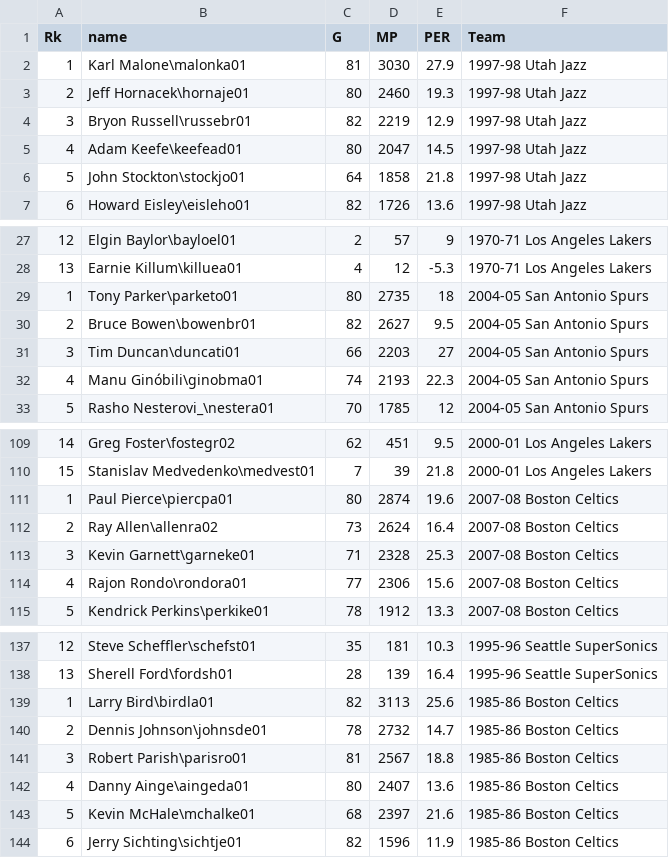
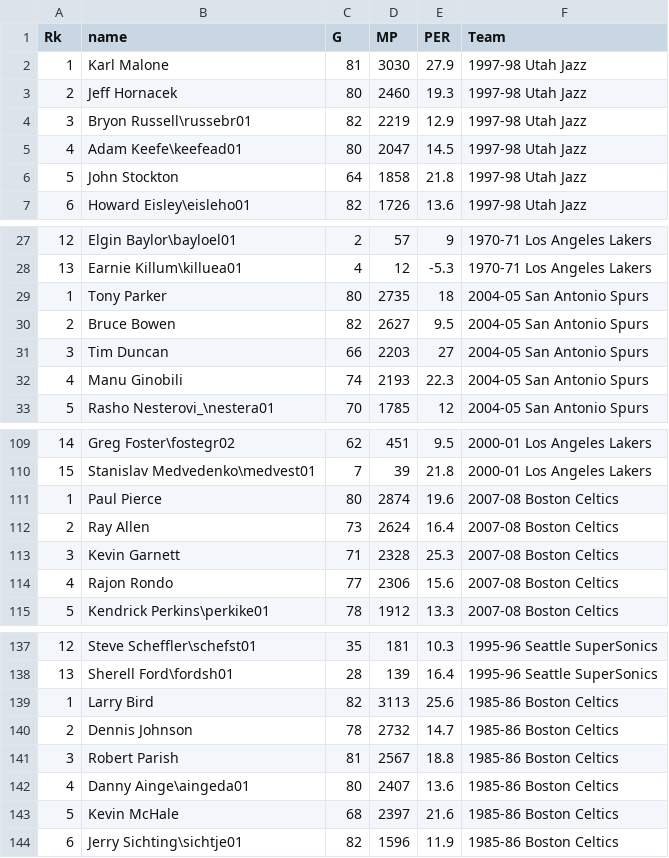
Before and after one commit to Bolin419/project, a CSV file: per.csv, drawn as a sheet; only a part is shown, gaps mark what is left out; the diff covers the shown part only.

```diff
--- a/per.csv
+++ b/per.csv
@@ -1,7 +1,7 @@
 Rk,name,G,MP,PER,Team
-1,Karl Malone\malonka01,81,3030,27.9,1997-98 Utah Jazz
-2,Jeff Hornacek\hornaje01,80,2460,19.3,1997-98 Utah Jazz
+1,Karl Malone,81,3030,27.9,1997-98 Utah Jazz
+2,Jeff Hornacek,80,2460,19.3,1997-98 Utah Jazz
 3,Bryon Russell\russebr01,82,2219,12.9,1997-98 Utah Jazz
 4,Adam Keefe\keefead01,80,2047,14.5,1997-98 Utah Jazz
-5,John Stockton\stockjo01,64,1858,21.8,1997-98 Utah Jazz
+5,John Stockton,64,1858,21.8,1997-98 Utah Jazz
 6,Howard Eisley\eisleho01,82,1726,13.6,1997-98 Utah Jazz
@@ -28,6 +28,6 @@
 13,Earnie Killum\killuea01,4,12,-5.3,1970-71 Los Angeles Lakers
-1,Tony Parker\parketo01,80,2735,18,2004-05 San Antonio Spurs
-2,Bruce Bowen\bowenbr01,82,2627,9.5,2004-05 San Antonio Spurs
-3,Tim Duncan\duncati01,66,2203,27,2004-05 San Antonio Spurs
-4,Manu Ginóbili\ginobma01,74,2193,22.3,2004-05 San Antonio Spurs
+1,Tony Parker,80,2735,18,2004-05 San Antonio Spurs
+2,Bruce Bowen,82,2627,9.5,2004-05 San Antonio Spurs
+3,Tim Duncan,66,2203,27,2004-05 San Antonio Spurs
+4,Manu Ginobili,74,2193,22.3,2004-05 San Antonio Spurs
 5,Rasho Nesterovi_\nestera01,70,1785,12,2004-05 San Antonio Spurs
@@ -110,6 +110,6 @@
 15,Stanislav Medvedenko\medvest01,7,39,21.8,2000-01 Los Angeles Lakers
-1,Paul Pierce\piercpa01,80,2874,19.6,2007-08 Boston Celtics
-2,Ray Allen\allenra02,73,2624,16.4,2007-08 Boston Celtics
-3,Kevin Garnett\garneke01,71,2328,25.3,2007-08 Boston Celtics
-4,Rajon Rondo\rondora01,77,2306,15.6,2007-08 Boston Celtics
+1,Paul Pierce,80,2874,19.6,2007-08 Boston Celtics
+2,Ray Allen,73,2624,16.4,2007-08 Boston Celtics
+3,Kevin Garnett,71,2328,25.3,2007-08 Boston Celtics
+4,Rajon Rondo,77,2306,15.6,2007-08 Boston Celtics
 5,Kendrick Perkins\perkike01,78,1912,13.3,2007-08 Boston Celtics
@@ -138,7 +138,7 @@
 13,Sherell Ford\fordsh01,28,139,16.4,1995-96 Seattle SuperSonics
-1,Larry Bird\birdla01,82,3113,25.6,1985-86 Boston Celtics
-2,Dennis Johnson\johnsde01,78,2732,14.7,1985-86 Boston Celtics
-3,Robert Parish\parisro01,81,2567,18.8,1985-86 Boston Celtics
+1,Larry Bird,82,3113,25.6,1985-86 Boston Celtics
+2,Dennis Johnson,78,2732,14.7,1985-86 Boston Celtics
+3,Robert Parish,81,2567,18.8,1985-86 Boston Celtics
 4,Danny Ainge\aingeda01,80,2407,13.6,1985-86 Boston Celtics
-5,Kevin McHale\mchalke01,68,2397,21.6,1985-86 Boston Celtics
+5,Kevin McHale,68,2397,21.6,1985-86 Boston Celtics
 6,Jerry Sichting\sichtje01,82,1596,11.9,1985-86 Boston Celtics
```
Also changed, not shown: 35 edited cells elsewhere in this file.
